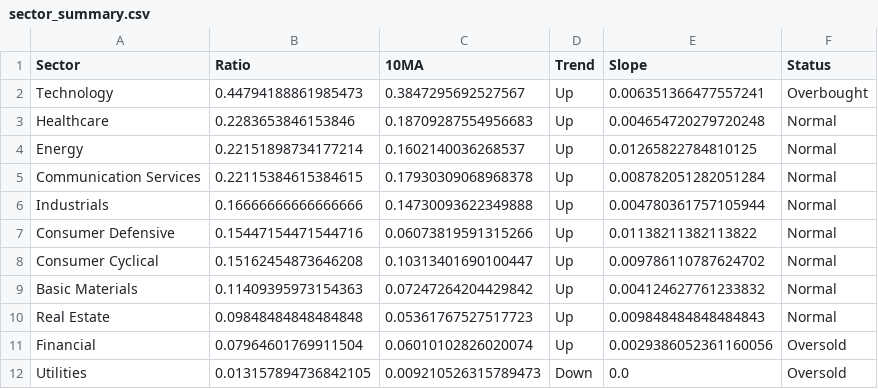
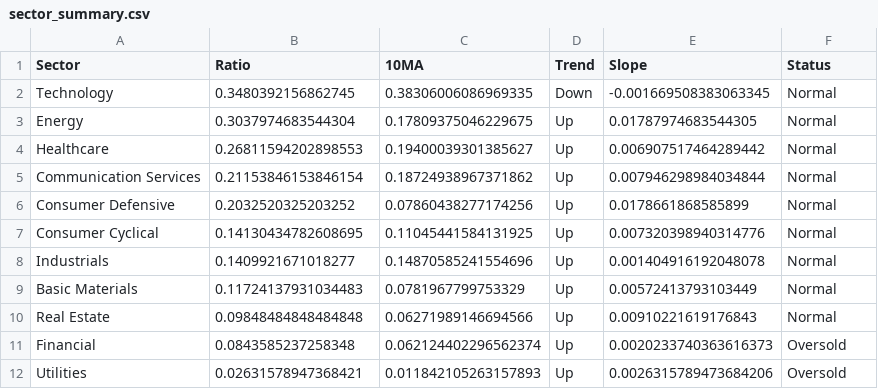
Before and after one commit to sydcurie/uptrend-dashboard, a CSV file: data/sector_summary.csv, drawn as a sheet.

```diff
--- a/data/sector_summary.csv
+++ b/data/sector_summary.csv
@@ -1,12 +1,12 @@
 Sector,Ratio,10MA,Trend,Slope,Status
-Technology,0.44794188861985473,0.3847295692527567,Up,0.006351366477557241,Overbought
-Healthcare,0.2283653846153846,0.18709287554956683,Up,0.004654720279720248,Normal
-Energy,0.22151898734177214,0.1602140036268537,Up,0.01265822784810125,Normal
-Communication Services,0.22115384615384615,0.17930309068968378,Up,0.008782051282051284,Normal
-Industrials,0.16666666666666666,0.14730093622349888,Up,0.004780361757105944,Normal
-Consumer Defensive,0.15447154471544716,0.06073819591315266,Up,0.01138211382113822,Normal
-Consumer Cyclical,0.15162454873646208,0.10313401690100447,Up,0.009786110787624702,Normal
-Basic Materials,0.11409395973154363,0.07247264204429842,Up,0.004124627761233832,Normal
-Real Estate,0.09848484848484848,0.05361767527517723,Up,0.009848484848484843,Normal
-Financial,0.07964601769911504,0.06010102826020074,Up,0.0029386052361160056,Oversold
-Utilities,0.013157894736842105,0.009210526315789473,Down,0.0,Oversold
+Technology,0.3480392156862745,0.38306006086969335,Down,-0.001669508383063345,Normal
+Energy,0.3037974683544304,0.17809375046229675,Up,0.01787974683544305,Normal
+Healthcare,0.26811594202898553,0.19400039301385627,Up,0.006907517464289442,Normal
+Communication Services,0.21153846153846154,0.18724938967371862,Up,0.007946298984034844,Normal
+Consumer Defensive,0.2032520325203252,0.07860438277174256,Up,0.0178661868585899,Normal
+Consumer Cyclical,0.14130434782608695,0.11045441584131925,Up,0.007320398940314776,Normal
+Industrials,0.1409921671018277,0.14870585241554696,Up,0.001404916192048078,Normal
+Basic Materials,0.11724137931034483,0.0781967799753329,Up,0.00572413793103449,Normal
+Real Estate,0.09848484848484848,0.06271989146694566,Up,0.00910221619176843,Normal
+Financial,0.0843585237258348,0.062124402296562374,Up,0.0020233740363616373,Oversold
+Utilities,0.02631578947368421,0.011842105263157893,Up,0.0026315789473684206,Oversold
```
Also changed, not shown: data/industry_summary.csv, data/sector_dispersion.csv, 2 other files.
